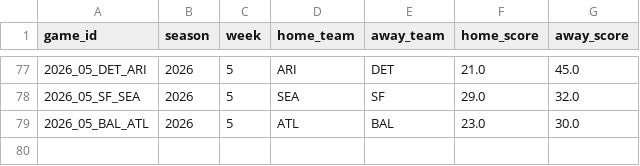
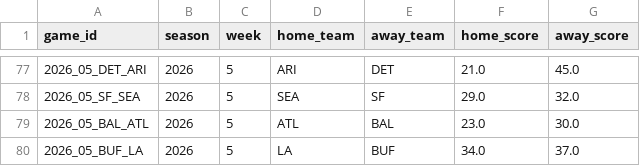
Before and after one commit to zgriesser-hue/NFL-unit-board, a CSV file: boards/results_latest.csv, drawn as a sheet; only a part is shown, gaps mark what is left out; the diff names each change by its address in the sheet, - before the commit and + after, or states it on an @@ line.

```diff
--- a/boards/results_latest.csv
+++ b/boards/results_latest.csv
+row 80: 2026_05_BUF_LA | 2026 | 5 | LA | BUF | 34.0 | 37.0
```
Also changed, not shown: forward_test_games.csv, 3 other files.
